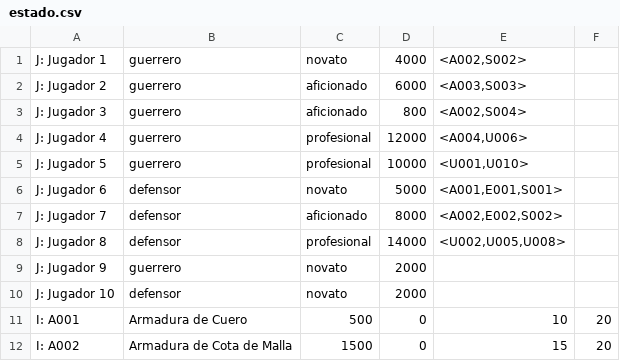
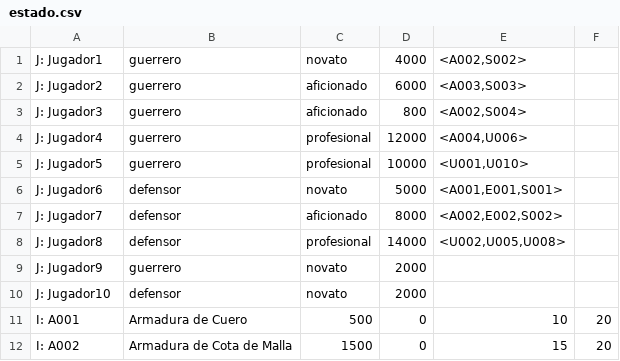
Before and after one commit to dpmbaltar/edat, a CSV file: src/tpfinal/estado.csv, drawn as a sheet; only a part is shown.

```diff
--- a/src/tpfinal/estado.csv
+++ b/src/tpfinal/estado.csv
@@ -1,11 +1,11 @@
-J: Jugador 1;guerrero;novato;4000;<A002,S002>;
-J: Jugador 2;guerrero;aficionado;6000;<A003,S003>;
-J: Jugador 3;guerrero;aficionado;800;<A002,S004>;
-J: Jugador 4;guerrero;profesional;12000;<A004,U006>;
-J: Jugador 5;guerrero;profesional;10000;<U001,U010>;
-J: Jugador 6;defensor;novato;5000;<A001,E001,S001>;
-J: Jugador 7;defensor;aficionado;8000;<A002,E002,S002>;
-J: Jugador 8;defensor;profesional;14000;<U002,U005,U008>;
-J: Jugador 9;guerrero;novato;2000;;
-J: Jugador 10;defensor;novato;2000;;
+J: Jugador1;guerrero;novato;4000;<A002,S002>;
+J: Jugador2;guerrero;aficionado;6000;<A003,S003>;
+J: Jugador3;guerrero;aficionado;800;<A002,S004>;
+J: Jugador4;guerrero;profesional;12000;<A004,U006>;
+J: Jugador5;guerrero;profesional;10000;<U001,U010>;
+J: Jugador6;defensor;novato;5000;<A001,E001,S001>;
+J: Jugador7;defensor;aficionado;8000;<A002,E002,S002>;
+J: Jugador8;defensor;profesional;14000;<U002,U005,U008>;
+J: Jugador9;guerrero;novato;2000;;
+J: Jugador10;defensor;novato;2000;;
 I: A001;Armadura de Cuero;500;0;10;20
```
Also changed, not shown: 5 other files.
